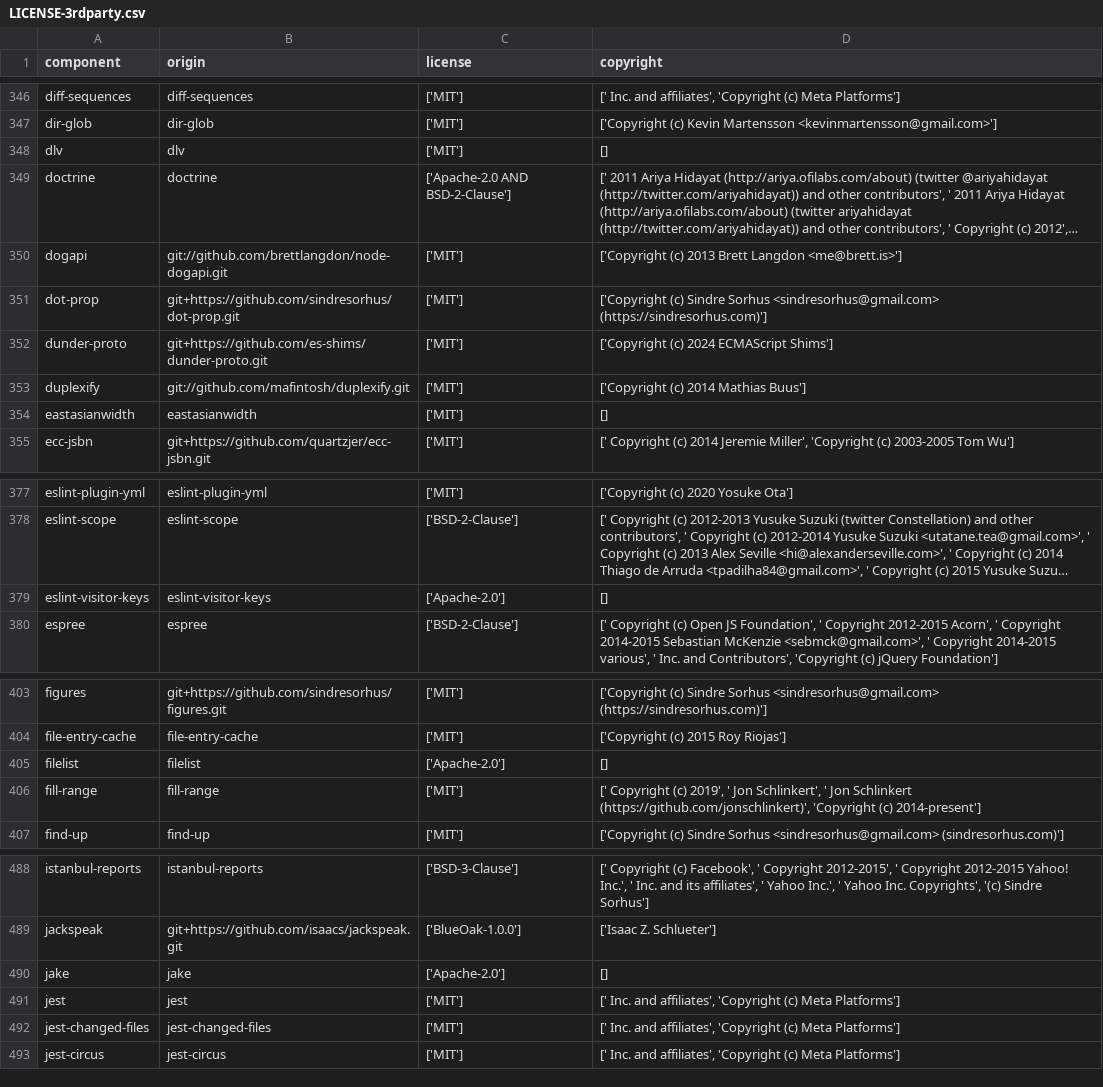
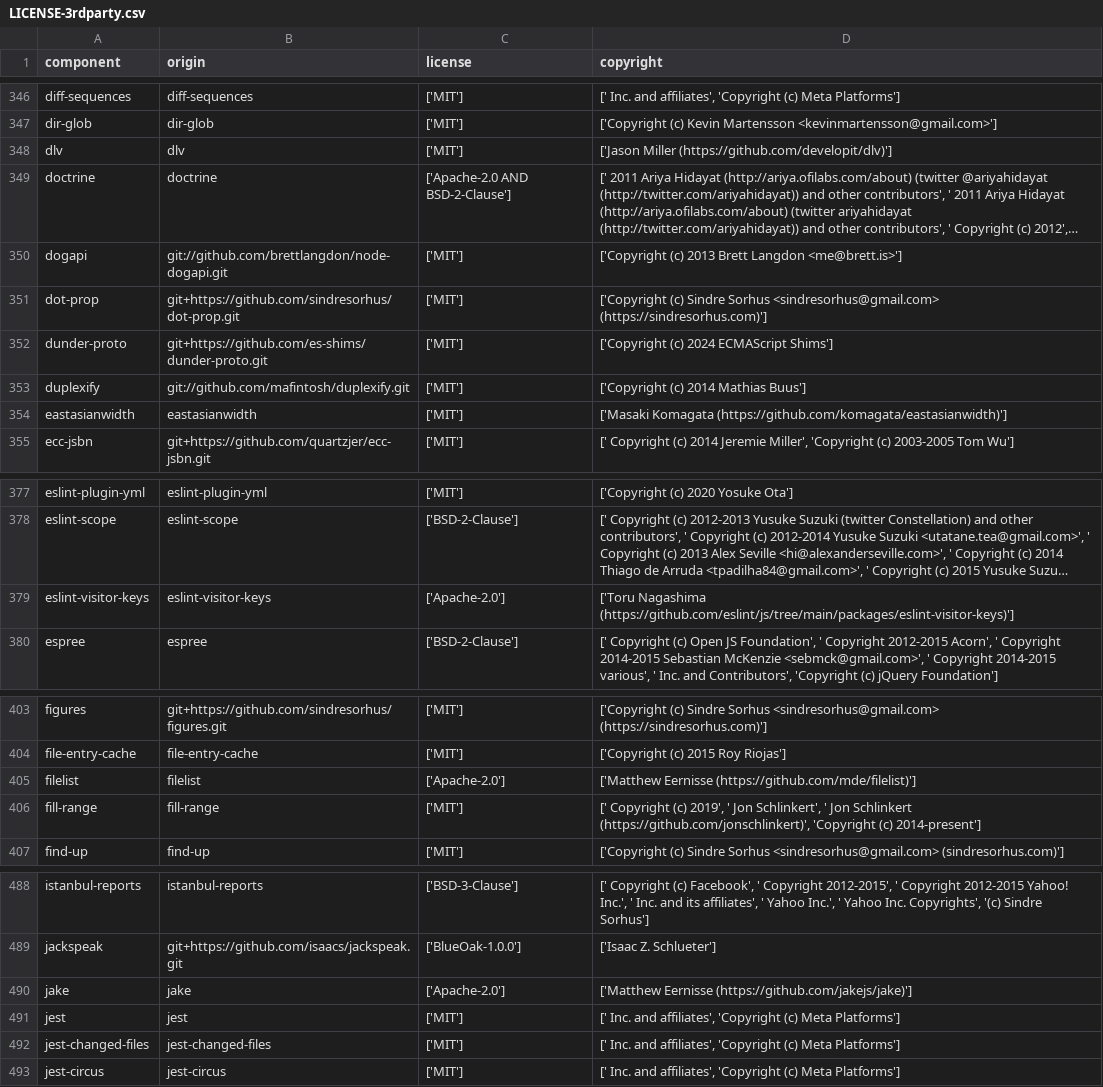
Before and after one commit to DataDog/serverless-remote-instrumentation, a CSV file: LICENSE-3rdparty.csv, drawn as a sheet; only a part is shown, gaps mark what is left out; long unchanged cells end in …; the diff covers the shown part only; the diff names each change by its address in the sheet, - before the commit and + after, or states it on an @@ line.

Commit message:
Fill in empty copyrights

```diff
--- a/LICENSE-3rdparty.csv
+++ b/LICENSE-3rdparty.csv
-D348 (copyright): []
+D348 (copyright): ['Jason Miller (https://github.com/developit/dlv)']
-D354 (copyright): []
+D354 (copyright): ['Masaki Komagata (https://github.com/komagata/eastasianwidth)']
-D379 (copyright): []
+D379 (copyright): ['Toru Nagashima (https://github.com/eslint/js/tree/main/packages/eslint-visitor-keys)']
-D405 (copyright): []
+D405 (copyright): ['Matthew Eernisse (https://github.com/mde/filelist)']
-D490 (copyright): []
+D490 (copyright): ['Matthew Eernisse (https://github.com/jakejs/jake)']
```
Also changed, not shown: 22 edited cells elsewhere in this file.
